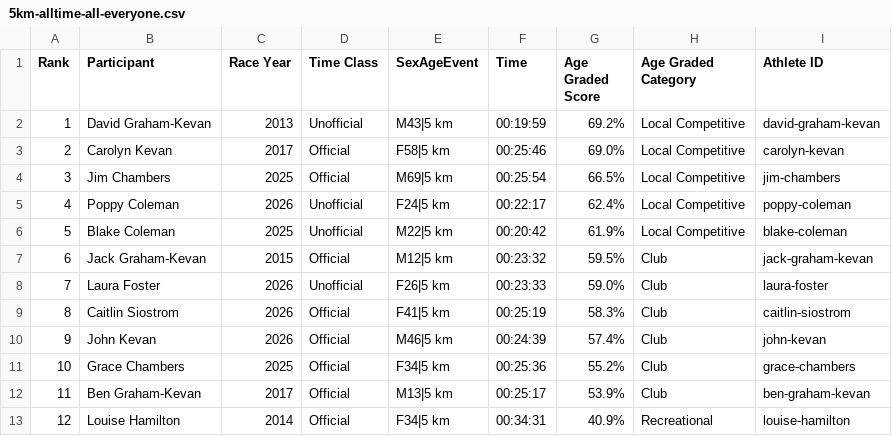
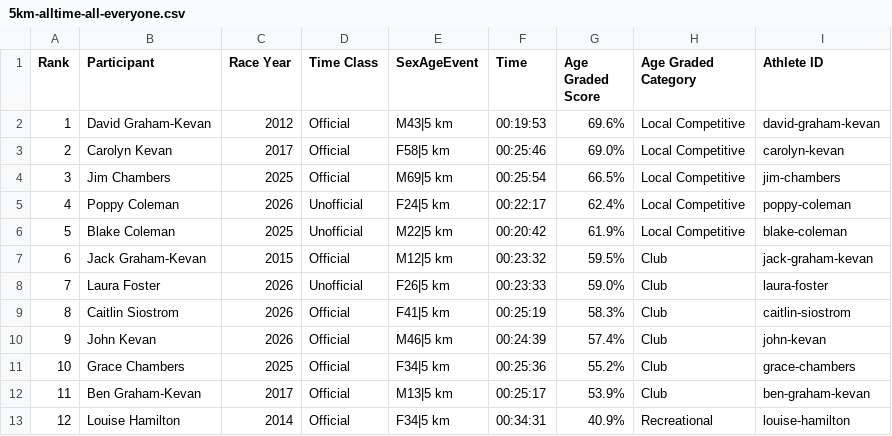
Before and after one commit to johnkevan88888/family-running, a CSV file: data/everyone/5km-alltime-all-everyone.csv, drawn as a sheet.

```diff
--- a/data/everyone/5km-alltime-all-everyone.csv
+++ b/data/everyone/5km-alltime-all-everyone.csv
@@ -1,3 +1,3 @@
 Rank,Participant,Race Year,Time Class,SexAgeEvent,Time,Age Graded Score,Age Graded Category,Athlete ID
-1,David Graham-Kevan,2013,Unofficial,M43|5 km,00:19:59,69.2%,Local Competitive,david-graham-kevan
+1,David Graham-Kevan,2012,Official,M43|5 km,00:19:53,69.6%,Local Competitive,david-graham-kevan
 2,Carolyn Kevan,2017,Official,F58|5 km,00:25:46,69.0%,Local Competitive,carolyn-kevan
```
Also changed, not shown: data/athlete_results.csv, data/everyone/5km-alltime-official-everyone.csv, 10 other files.
